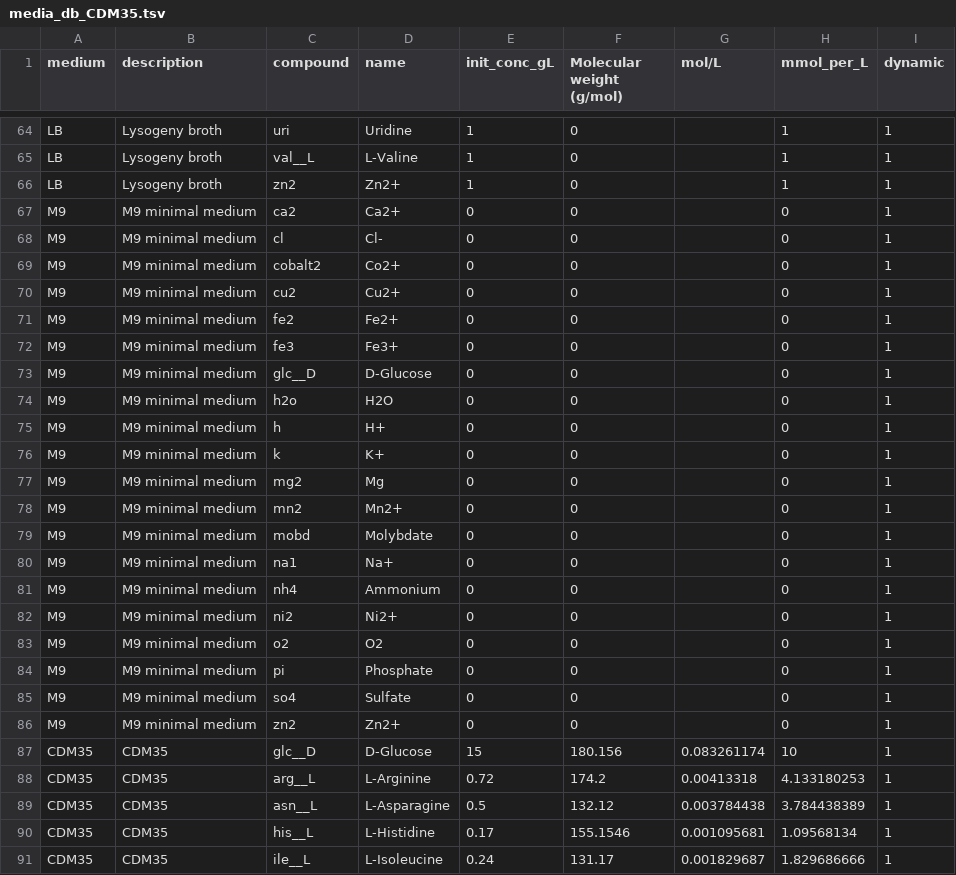
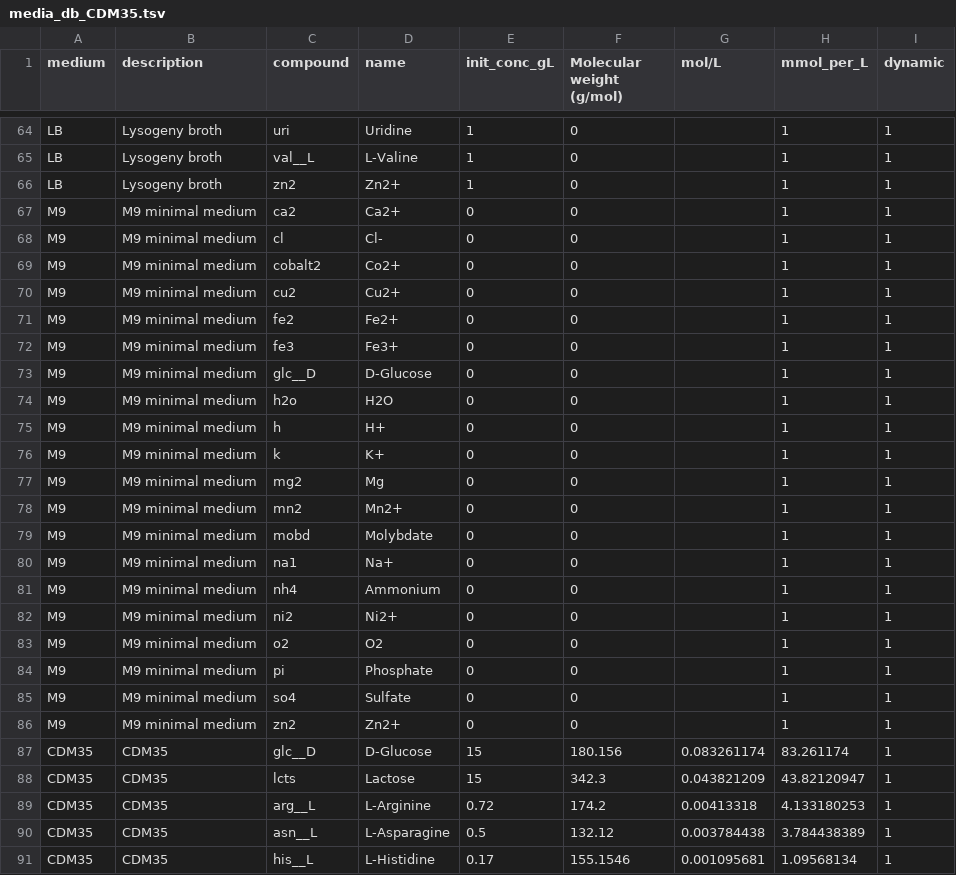
Before and after one commit to behzadk/ParaGEM, a TSV file: media_db_CDM35.tsv, drawn as a sheet; only a part is shown, gaps mark what is left out; the shorter side is filled out with more unchanged rows; the diff covers the shown part only.

```diff
--- a/media_db_CDM35.tsv
+++ b/media_db_CDM35.tsv
@@ -66,23 +66,24 @@ LB	Lysogeny broth	val__L	L-Valine	1	0		1	1
 LB	Lysogeny broth	zn2	Zn2+	1	0		1	1
-M9	M9 minimal medium	ca2	Ca2+	0	0		0	1
-M9	M9 minimal medium	cl	Cl-	0	0		0	1
-M9	M9 minimal medium	cobalt2	Co2+	0	0		0	1
-M9	M9 minimal medium	cu2	Cu2+	0	0		0	1
-M9	M9 minimal medium	fe2	Fe2+	0	0		0	1
-M9	M9 minimal medium	fe3	Fe3+	0	0		0	1
-M9	M9 minimal medium	glc__D	D-Glucose	0	0		0	1
-M9	M9 minimal medium	h2o	H2O	0	0		0	1
-M9	M9 minimal medium	h	H+	0	0		0	1
-M9	M9 minimal medium	k	K+	0	0		0	1
-M9	M9 minimal medium	mg2	Mg	0	0		0	1
-M9	M9 minimal medium	mn2	Mn2+	0	0		0	1
-M9	M9 minimal medium	mobd	Molybdate	0	0		0	1
-M9	M9 minimal medium	na1	Na+	0	0		0	1
-M9	M9 minimal medium	nh4	Ammonium	0	0		0	1
-M9	M9 minimal medium	ni2	Ni2+	0	0		0	1
-M9	M9 minimal medium	o2	O2	0	0		0	1
-M9	M9 minimal medium	pi	Phosphate	0	0		0	1
-M9	M9 minimal medium	so4	Sulfate	0	0		0	1
-M9	M9 minimal medium	zn2	Zn2+	0	0		0	1
-CDM35	CDM35	glc__D	D-Glucose	15	180.156	0.083261174	10	1
+M9	M9 minimal medium	ca2	Ca2+	0	0		1	1
+M9	M9 minimal medium	cl	Cl-	0	0		1	1
+M9	M9 minimal medium	cobalt2	Co2+	0	0		1	1
+M9	M9 minimal medium	cu2	Cu2+	0	0		1	1
+M9	M9 minimal medium	fe2	Fe2+	0	0		1	1
+M9	M9 minimal medium	fe3	Fe3+	0	0		1	1
+M9	M9 minimal medium	glc__D	D-Glucose	0	0		1	1
+M9	M9 minimal medium	h2o	H2O	0	0		1	1
+M9	M9 minimal medium	h	H+	0	0		1	1
+M9	M9 minimal medium	k	K+	0	0		1	1
+M9	M9 minimal medium	mg2	Mg	0	0		1	1
+M9	M9 minimal medium	mn2	Mn2+	0	0		1	1
+M9	M9 minimal medium	mobd	Molybdate	0	0		1	1
+M9	M9 minimal medium	na1	Na+	0	0		1	1
+M9	M9 minimal medium	nh4	Ammonium	0	0		1	1
+M9	M9 minimal medium	ni2	Ni2+	0	0		1	1
+M9	M9 minimal medium	o2	O2	0	0		1	1
+M9	M9 minimal medium	pi	Phosphate	0	0		1	1
+M9	M9 minimal medium	so4	Sulfate	0	0		1	1
+M9	M9 minimal medium	zn2	Zn2+	0	0		1	1
+CDM35	CDM35	glc__D	D-Glucose	15	180.156	0.083261174	83.261174	1
+CDM35	CDM35	lcts	Lactose	15	342.3	0.043821209	43.82120947	1
 CDM35	CDM35	arg__L	L-Arginine	0.72	174.2	0.00413318	4.133180253	1
```
Also changed, not shown: 4 added rows and 11 edited cells elsewhere in this file, carveme_output/lactis_cerevisiae_detailed.tsv, 2 other files.
